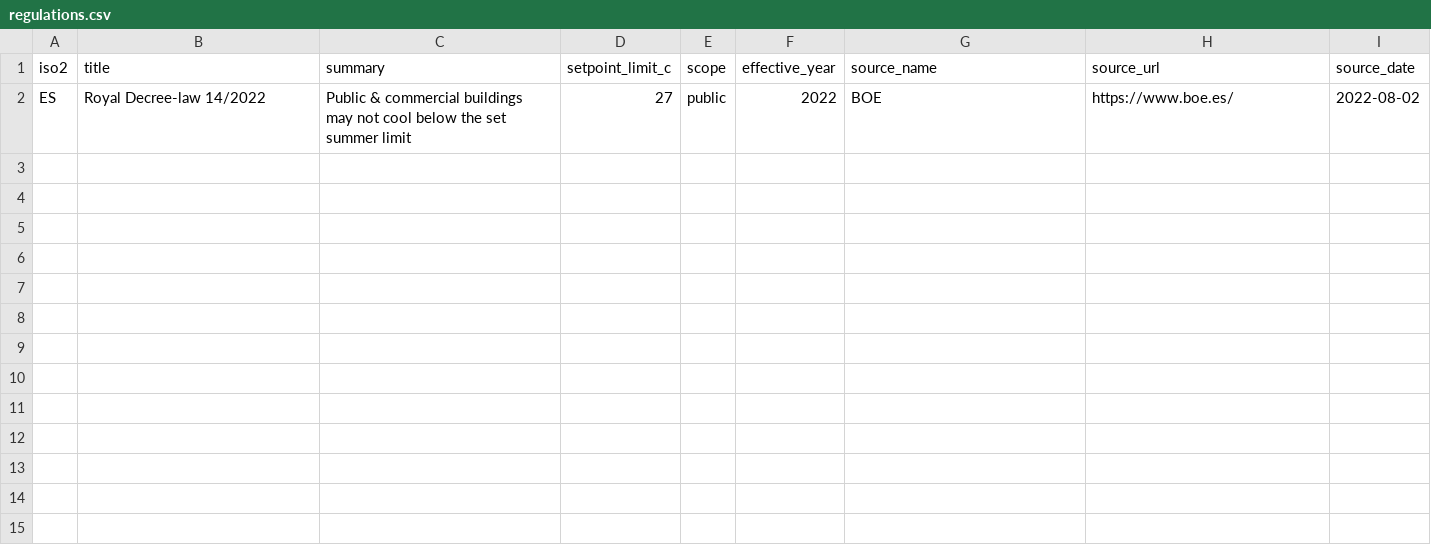
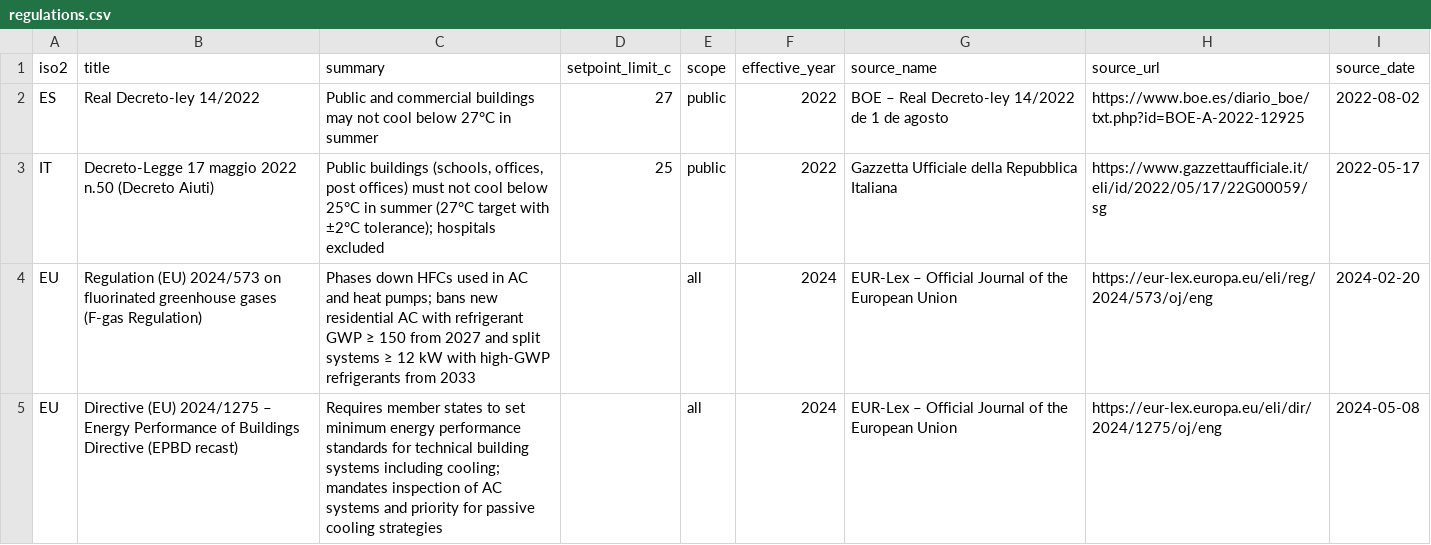
Before and after one commit to amirdaraee/overheated-europe, a CSV file: src/data/curated/regulations.csv, drawn as a sheet.

Commit message:
data: populate curated datasets with cited figures

```diff
--- a/src/data/curated/regulations.csv
+++ b/src/data/curated/regulations.csv
@@ -1,2 +1,5 @@
 iso2,title,summary,setpoint_limit_c,scope,effective_year,source_name,source_url,source_date
-ES,Royal Decree-law 14/2022,Public & commercial buildings may not cool below the set summer limit,27,public,2022,BOE,https://www.boe.es/,2022-08-02
+ES,Real Decreto-ley 14/2022,"Public and commercial buildings may not cool below 27°C in summer",27,public,2022,BOE – Real Decreto-ley 14/2022 de 1 de agosto,https://www.boe.es/diario_boe/txt.php?id=BOE-A-2022-12925,2022-08-02
+IT,Decreto-Legge 17 maggio 2022 n.50 (Decreto Aiuti),"Public buildings (schools, offices, post offices) must not cool below 25°C in summer (27°C target with ±2°C tolerance); hospitals excluded",25,public,2022,Gazzetta Ufficiale della Repubblica Italiana,https://www.gazzettaufficiale.it/eli/id/2022/05/17/22G00059/sg,2022-05-17
+EU,Regulation (EU) 2024/573 on fluorinated greenhouse gases (F-gas Regulation),"Phases down HFCs used in AC and heat pumps; bans new residential AC with refrigerant GWP ≥ 150 from 2027 and split systems ≥ 12 kW with high-GWP refrigerants from 2033",,all,2024,EUR-Lex – Official Journal of the European Union,https://eur-lex.europa.eu/eli/reg/2024/573/oj/eng,2024-02-20
+EU,Directive (EU) 2024/1275 – Energy Performance of Buildings Directive (EPBD recast),"Requires member states to set minimum energy performance standards for technical building systems including cooling; mandates inspection of AC systems and priority for passive cooling strategies",,all,2024,EUR-Lex – Official Journal of the European Union,https://eur-lex.europa.eu/eli/dir/2024/1275/oj/eng,2024-05-08
```
Also changed, not shown: 9 other files.
